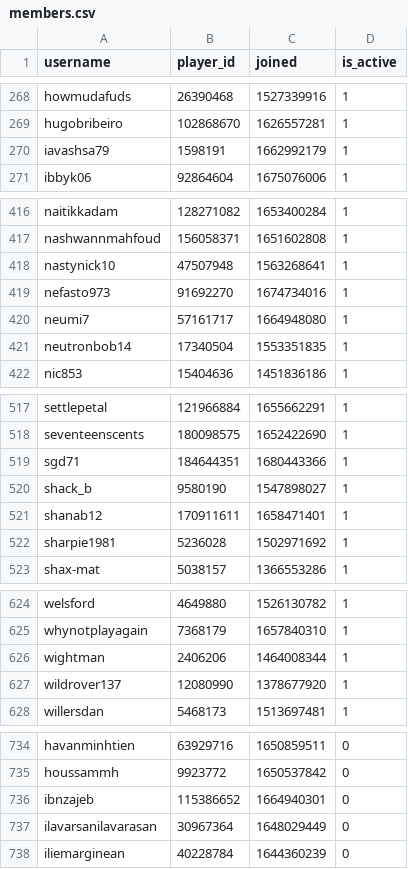
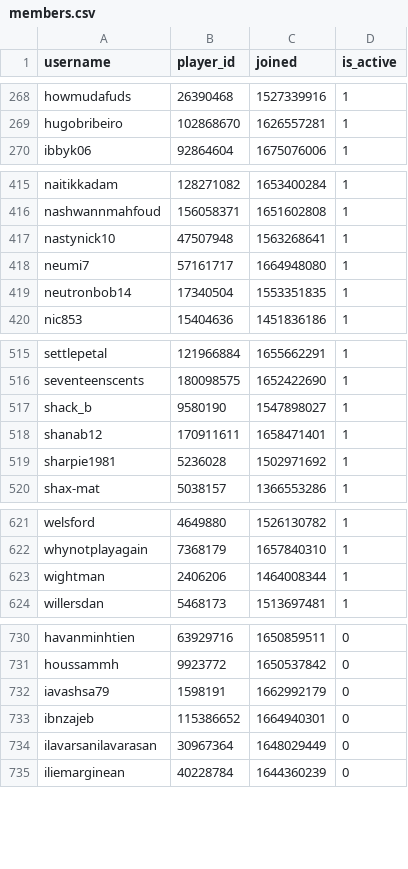
Before and after one commit to Sootopolis/chess-club-admin-system, a CSV file: csv_files/the-great-british-empire/members.csv, drawn as a sheet; only a part is shown, gaps mark what is left out; the diff covers the shown part only.

Commit message:
fixed moving members between current and archive

```diff
--- a/csv_files/the-great-british-empire/members.csv
+++ b/csv_files/the-great-british-empire/members.csv
@@ -269,3 +269,2 @@ howmudafuds,26390468,1527339916,1
 hugobribeiro,102868670,1626557281,1
-iavashsa79,1598191,1662992179,1
 ibbyk06,92864604,1675076006,1
@@ -418,3 +417,2 @@ nashwannmahfoud,156058371,1651602808,1
 nastynick10,47507948,1563268641,1
-nefasto973,91692270,1674734016,1
 neumi7,57161717,1664948080,1
@@ -518,3 +516,2 @@ settlepetal,121966884,1655662291,1
 seventeenscents,180098575,1652422690,1
-sgd71,184644351,1680443366,1
 shack_b,9580190,1547898027,1
@@ -626,3 +623,2 @@ whynotplayagain,7368179,1657840310,1
 wightman,2406206,1464008344,1
-wildrover137,12080990,1378677920,1
 willersdan,5468173,1513697481,1
@@ -735,2 +731,3 @@ havanminhtien,63929716,1650859511,0
 houssammh,9923772,1650537842,0
+iavashsa79,1598191,1662992179,0
 ibnzajeb,115386652,1664940301,0
```
Also changed, not shown: 3 added rows elsewhere in this file, csv_files/devon-chess/members.csv, csv_files/tgbe-office-for-planning-and-preparation/members.csv, 2 other files.
